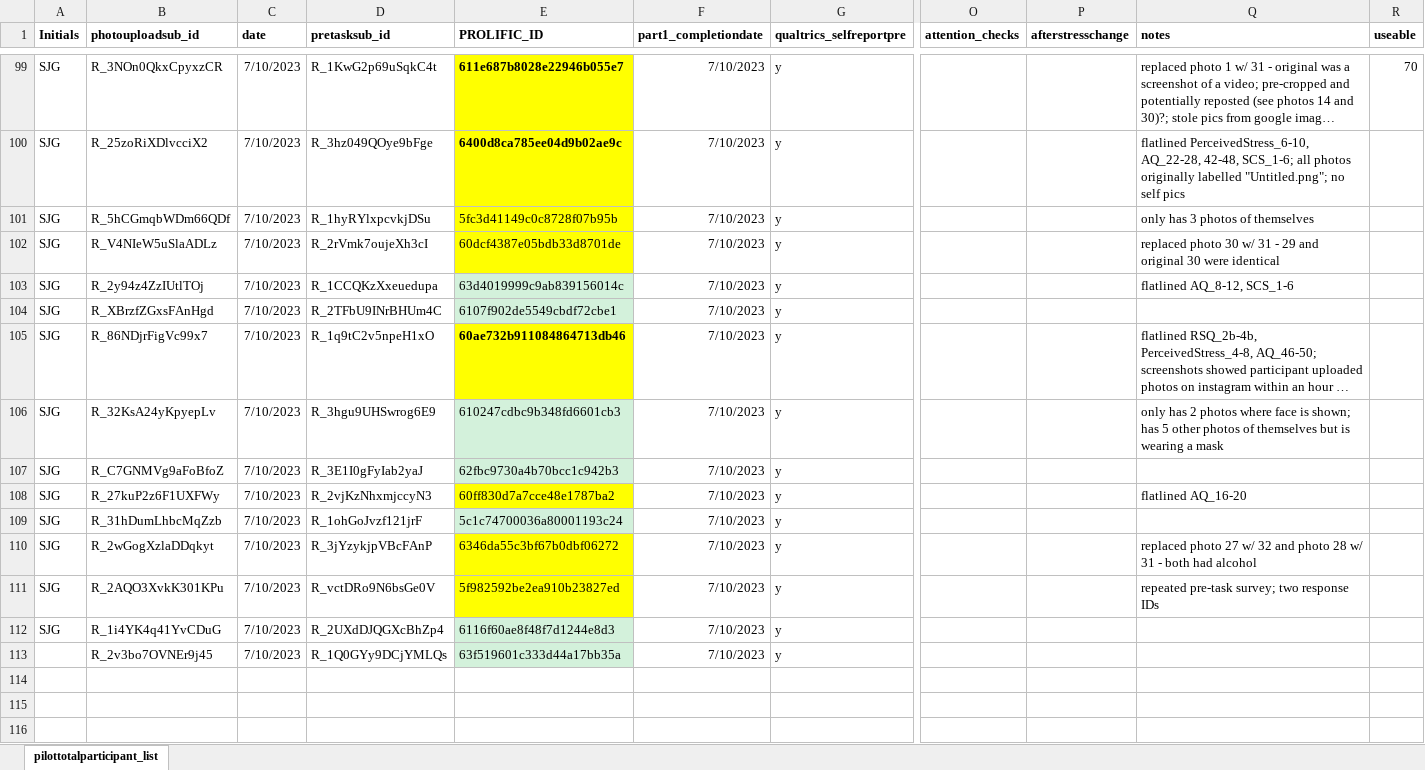
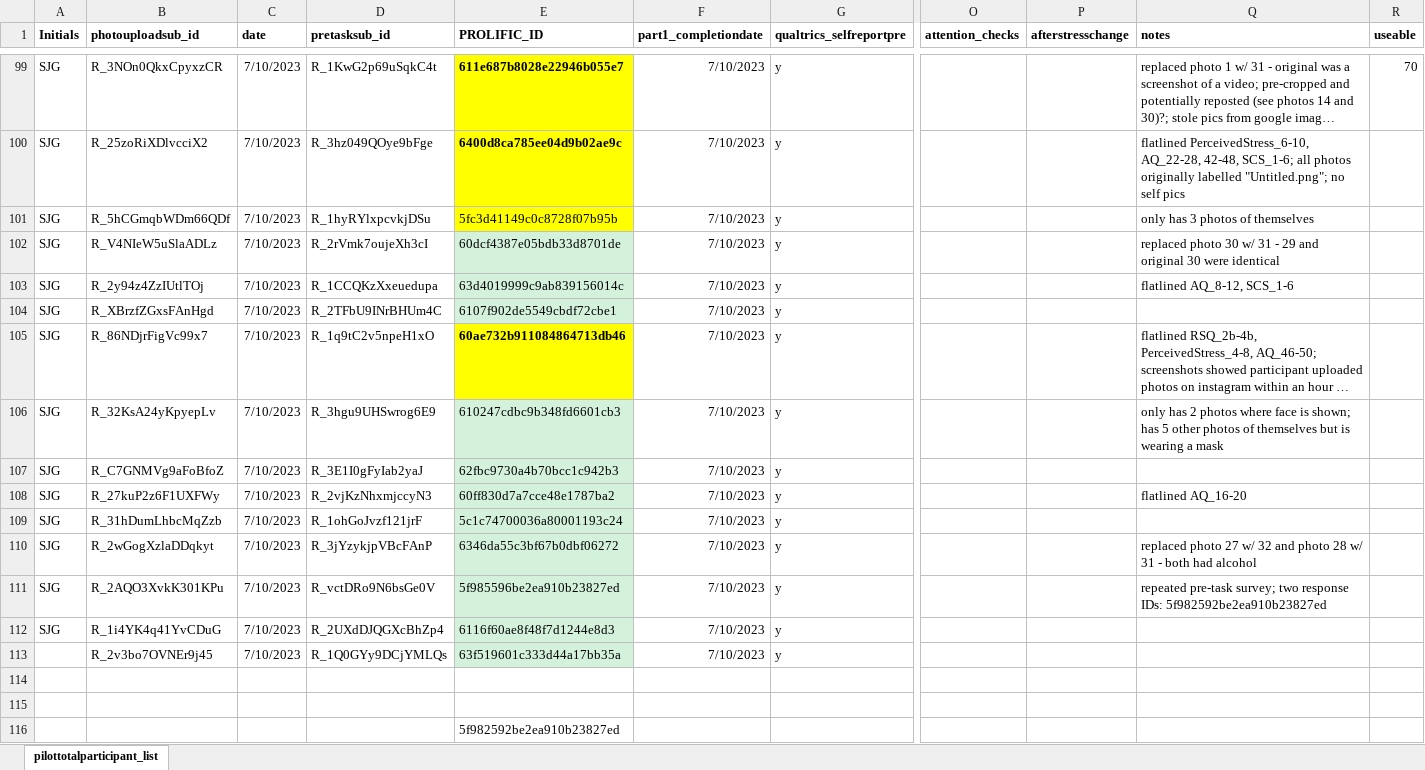
Before and after one commit to fareri-lab/Rejection_Choice, an Excel workbook: participantlist.xlsx, sheet pilottotalparticipant_list, drawn as a sheet; only a part is shown, gaps mark what is left out; long unchanged cells end in …; values as stored, in another font and other column widths than the file's, no borders; conditional formats not drawn; rows hold the shown columns only; the diff names each change by its address in the sheet, - before the commit and + after, or states it on an @@ line.

Commit message:
JD
pushing updated changes to participant list

```diff
--- a/participantlist.xlsx (sheet pilottotalparticipant_list)
+++ b/participantlist.xlsx (sheet pilottotalparticipant_list)
-E102 fill: #FFFF00
+E102 fill: #D3F1DB
-E108 fill: #FFFF00
+E108 fill: #D3F1DB
-E110:E111 fill: #FFFF00
+E110:E111 fill: #D3F1DB
-E111 (PROLIFIC_ID): 5f982592be2ea910b23827ed
+E111 (PROLIFIC_ID): 5f985596be2ea910b23827ed
-Q111 (notes): …two response IDs
+Q111 (notes): …two response IDs: 5f982592be2ea910b23827ed
+row 114: (empty)
+row 115: (empty)
+row 116:  |  |  |  | 5f982592be2ea910b23827ed
```
Also changed, not shown: 4 other files.
